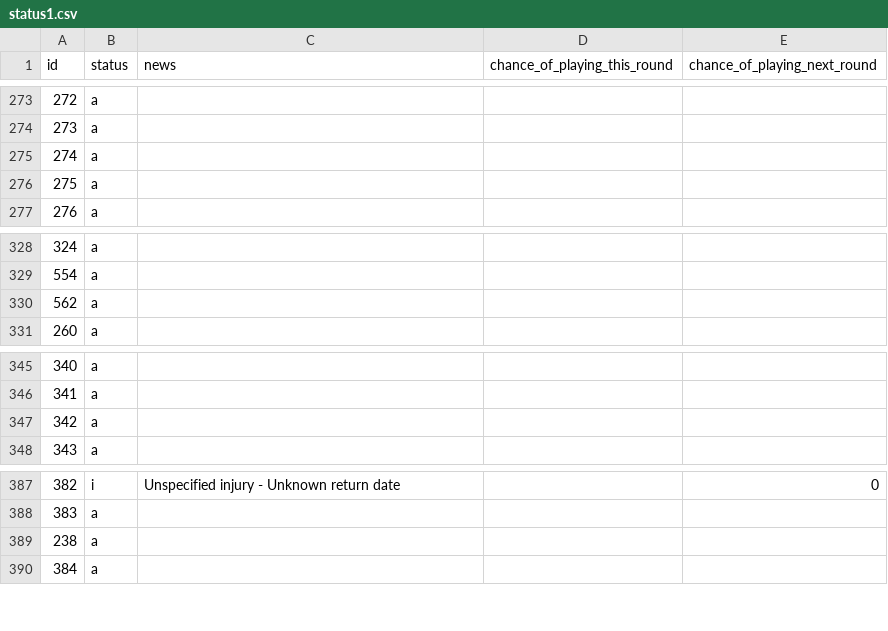
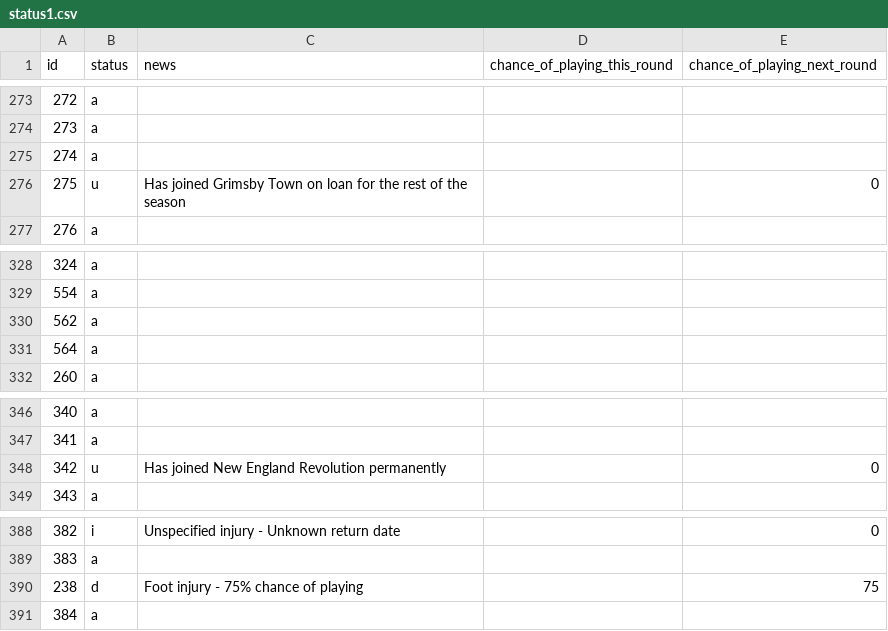
Before and after one commit to Niceiyke/fantasy-football-manager-data, a CSV file: data/2026-27/gws/status1.csv, drawn as a sheet; only a part is shown, gaps mark what is left out; the diff covers the shown part only.

```diff
--- a/data/2026-27/gws/status1.csv
+++ b/data/2026-27/gws/status1.csv
@@ -275,3 +275,3 @@ id,status,news,chance_of_playing_this_round,chance_of_playing_next_round
 274,a,,,
-275,a,,,
+275,u,Has joined Grimsby Town on loan for the rest of the season,,0
 276,a,,,
@@ -330,2 +330,3 @@ id,status,news,chance_of_playing_this_round,chance_of_playing_next_round
 562,a,,,
+564,a,,,
 260,a,,,
@@ -346,3 +347,3 @@ id,status,news,chance_of_playing_this_round,chance_of_playing_next_round
 341,a,,,
-342,a,,,
+342,u,Has joined New England Revolution permanently,,0
 343,a,,,
@@ -388,3 +389,3 @@ id,status,news,chance_of_playing_this_round,chance_of_playing_next_round
 383,a,,,
-238,a,,,
+238,d,Foot injury - 75% chance of playing,,75
 384,a,,,
```
Also changed, not shown: 21 edited cells elsewhere in this file, data/2026-27/gws/ownership1.csv, data/2026-27/gws/xP1.csv.
